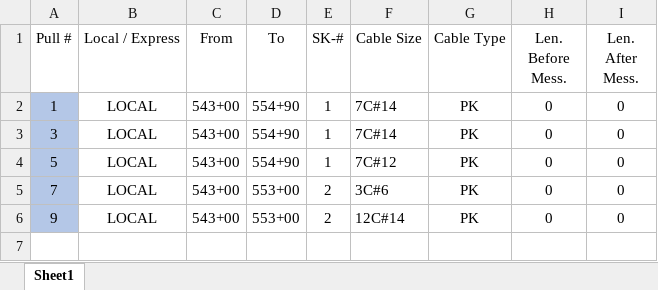
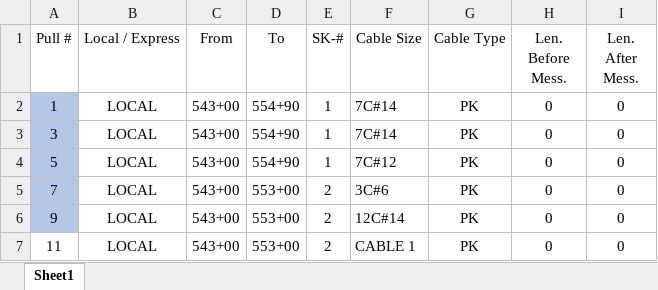
Before and after one commit to TCE-Innovation/Cable-Run-Optimizer, an Excel workbook: Test Basic Pull Sheet.xlsx, sheet Sheet1, drawn as a sheet; values as stored, in another font and other column widths than the file's, no borders; conditional formats not drawn; the diff names each change by its address in the sheet, - before the commit and + after, or states it on an @@ line.

```diff
--- a/Test Basic Pull Sheet.xlsx (sheet Sheet1)
+++ b/Test Basic Pull Sheet.xlsx (sheet Sheet1)
+row 7: 11 | LOCAL | 543+00 | 553+00 | 2 | CABLE 1 | PK | 0 | 0
```
Also changed, not shown: Cable Sizes.xlsx, 6 other files.
